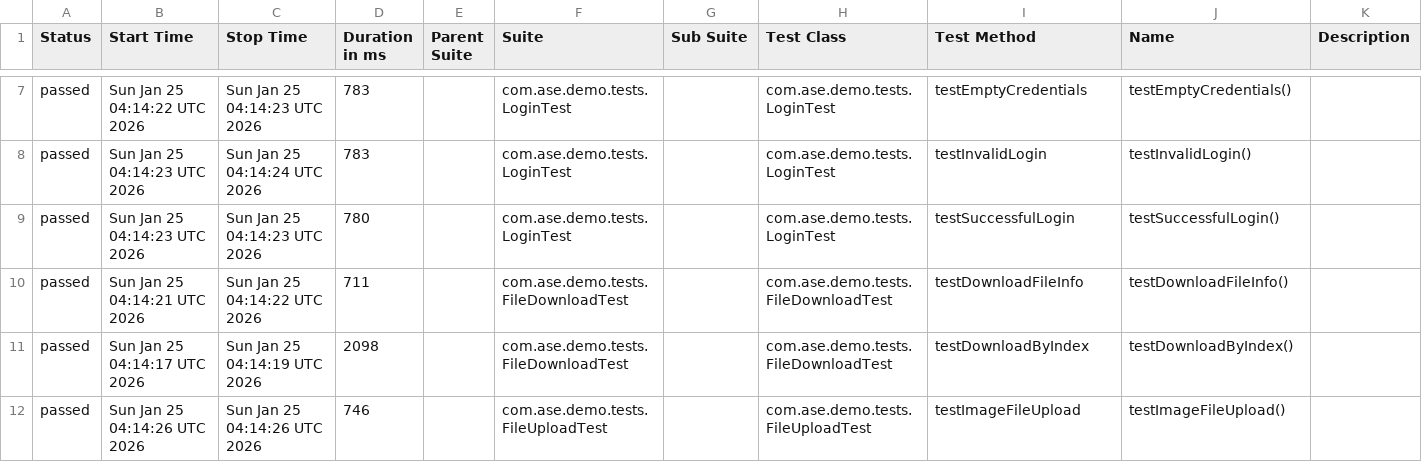
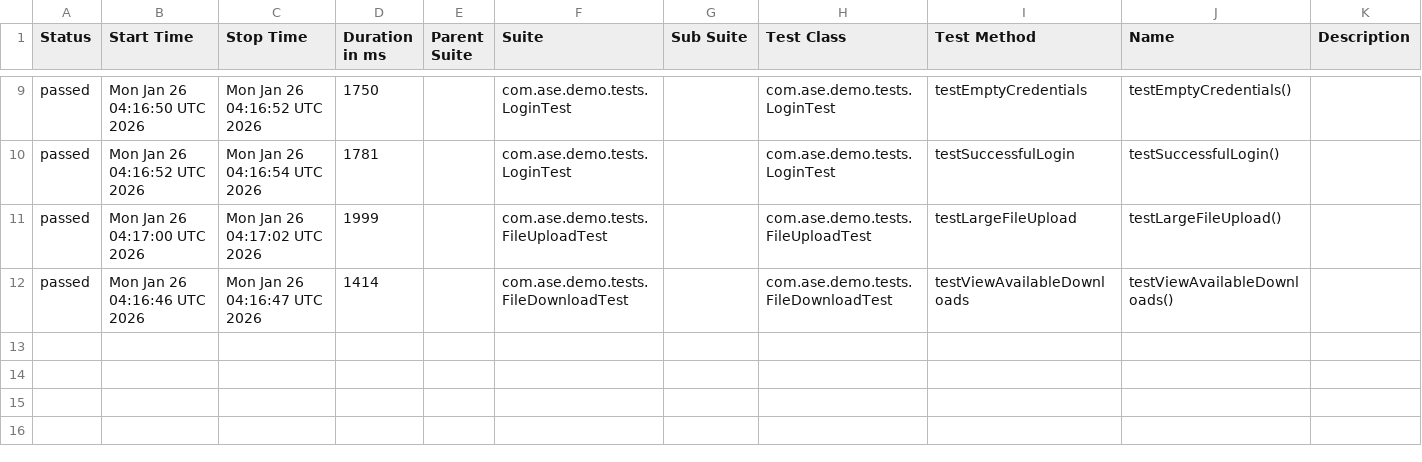
Before and after one commit to Agile-Software-Engineering-25/demo-system-test, a CSV file: full/data/suites.csv, drawn as a sheet; only a part is shown, gaps mark what is left out; the diff covers the shown part only.

```diff
--- a/full/data/suites.csv
+++ b/full/data/suites.csv
@@ -7,6 +9,4 @@
-"passed","Sun Jan 25 04:14:22 UTC 2026","Sun Jan 25 04:14:23 UTC 2026","783","","com.ase.demo.tests.LoginTest","","com.ase.demo.tests.LoginTest","testEmptyCredentials","testEmptyCredentials()",""
-"passed","Sun Jan 25 04:14:23 UTC 2026","Sun Jan 25 04:14:24 UTC 2026","783","","com.ase.demo.tests.LoginTest","","com.ase.demo.tests.LoginTest","testInvalidLogin","testInvalidLogin()",""
-"passed","Sun Jan 25 04:14:23 UTC 2026","Sun Jan 25 04:14:23 UTC 2026","780","","com.ase.demo.tests.LoginTest","","com.ase.demo.tests.LoginTest","testSuccessfulLogin","testSuccessfulLogin()",""
-"passed","Sun Jan 25 04:14:21 UTC 2026","Sun Jan 25 04:14:22 UTC 2026","711","","com.ase.demo.tests.FileDownloadTest","","com.ase.demo.tests.FileDownloadTest","testDownloadFileInfo","testDownloadFileInfo()",""
-"passed","Sun Jan 25 04:14:17 UTC 2026","Sun Jan 25 04:14:19 UTC 2026","2098","","com.ase.demo.tests.FileDownloadTest","","com.ase.demo.tests.FileDownloadTest","testDownloadByIndex","testDownloadByIndex()",""
-"passed","Sun Jan 25 04:14:26 UTC 2026","Sun Jan 25 04:14:26 UTC 2026","746","","com.ase.demo.tests.FileUploadTest","","com.ase.demo.tests.FileUploadTest","testImageFileUpload","testImageFileUpload()",""
+"passed","Mon Jan 26 04:16:50 UTC 2026","Mon Jan 26 04:16:52 UTC 2026","1750","","com.ase.demo.tests.LoginTest","","com.ase.demo.tests.LoginTest","testEmptyCredentials","testEmptyCredentials()",""
+"passed","Mon Jan 26 04:16:52 UTC 2026","Mon Jan 26 04:16:54 UTC 2026","1781","","com.ase.demo.tests.LoginTest","","com.ase.demo.tests.LoginTest","testSuccessfulLogin","testSuccessfulLogin()",""
+"passed","Mon Jan 26 04:17:00 UTC 2026","Mon Jan 26 04:17:02 UTC 2026","1999","","com.ase.demo.tests.FileUploadTest","","com.ase.demo.tests.FileUploadTest","testLargeFileUpload","testLargeFileUpload()",""
+"passed","Mon Jan 26 04:16:46 UTC 2026","Mon Jan 26 04:16:47 UTC 2026","1414","","com.ase.demo.tests.FileDownloadTest","","com.ase.demo.tests.FileDownloadTest","testViewAvailableDownloads","testViewAvailableDownloads()",""
```
Also changed, not shown: 2 added rows and 29 edited cells elsewhere in this file, 36 other files.
